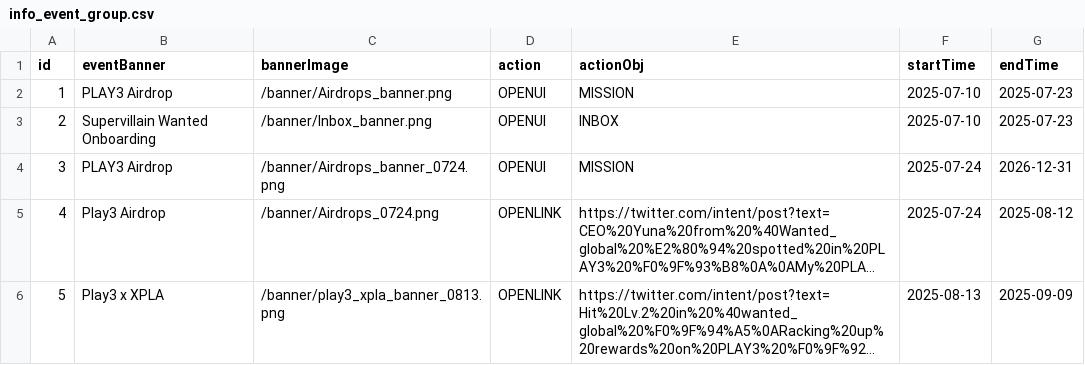
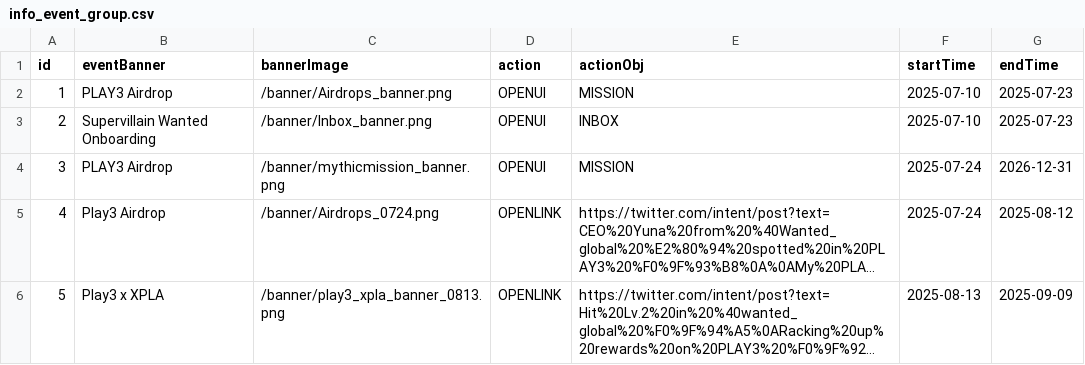
Before and after one commit to proj-uv/play3-assets, a CSV file: testnet/info_event_group.csv, drawn as a sheet; only a part is shown; long unchanged cells end in …; the diff names each change by its address in the sheet, - before the commit and + after, or states it on an @@ line.

```diff
--- a/testnet/info_event_group.csv
+++ b/testnet/info_event_group.csv
-C4 (bannerImage): /banner/Airdrops_banner_0724.png
+C4 (bannerImage): /banner/mythicmission_banner.png
```
Also changed, not shown: 1 other file.
